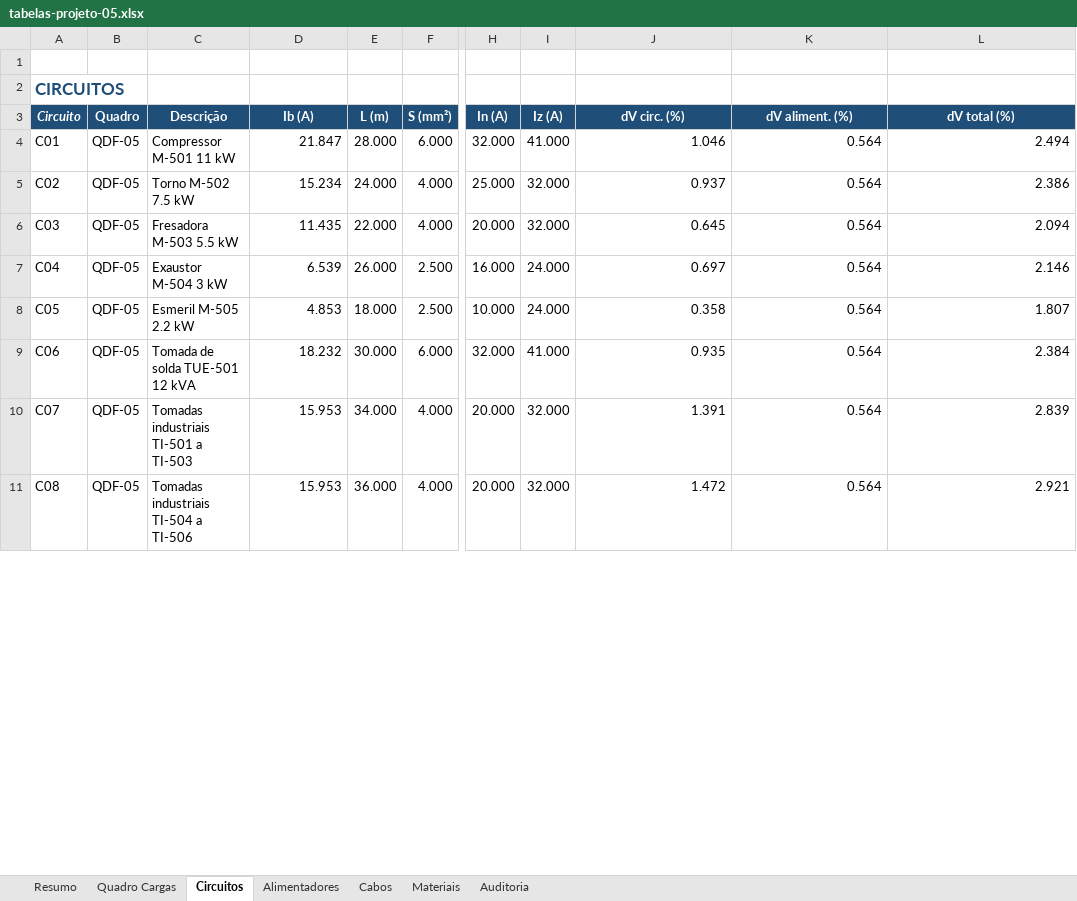
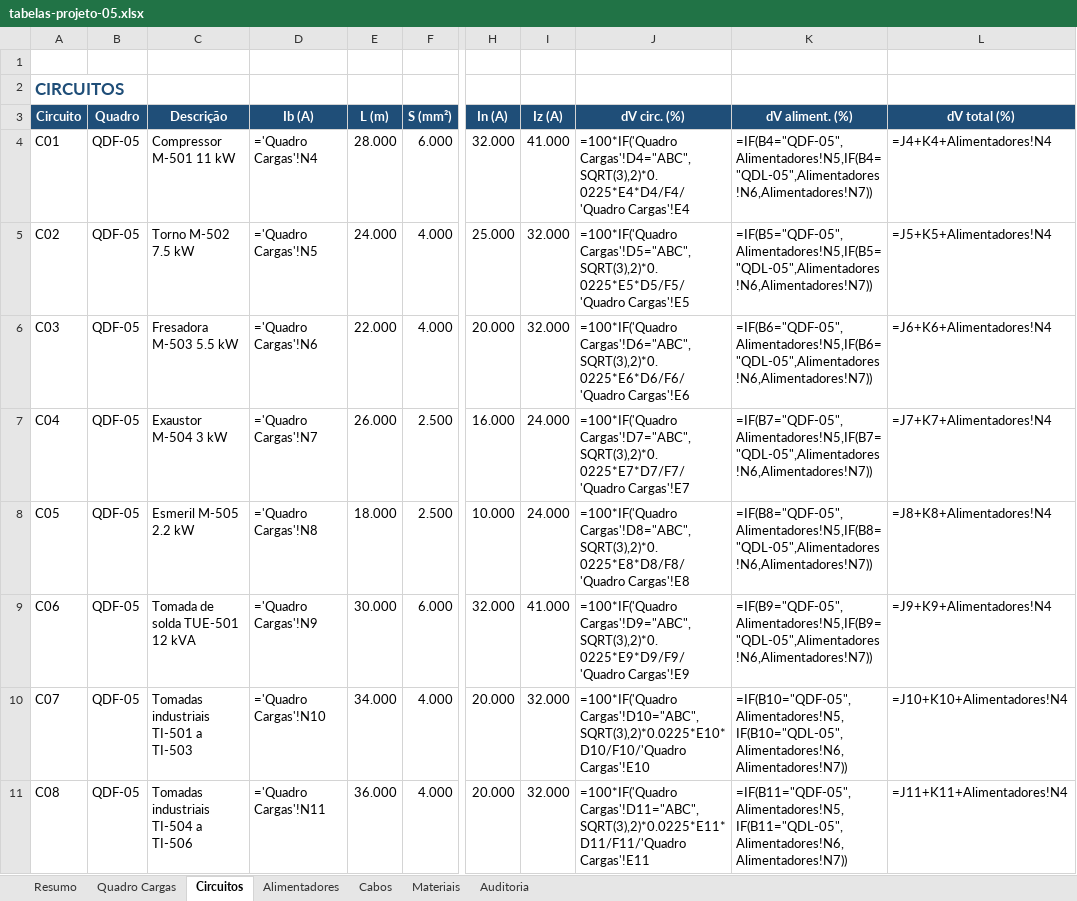
Before and after one commit to r-menegueli/portfolio-autocad-engenharia-eletrica, an Excel workbook: 05-instalacao-eletrica-industrial/tabelas-projeto-05.xlsx, sheet Circuitos, drawn as a sheet; only a part is shown, gaps mark what is left out; values as stored, in another font and other column widths than the file's, no borders; formulas without a stored value are shown as written; conditional formats not drawn; the diff covers the shown part only; the diff names each change by its address in the sheet, - before the commit and + after, or states it on an @@ line.

```diff
--- a/05-instalacao-eletrica-industrial/tabelas-projeto-05.xlsx (sheet Circuitos)
+++ b/05-instalacao-eletrica-industrial/tabelas-projeto-05.xlsx (sheet Circuitos)
-A3 italic: on
+A3 italic: off
-D4 (Ib (A)): 21.847
+D4 (Ib (A)): ='Quadro Cargas'!N4
-J4 (dV circ. (%)): 1.046
+J4 (dV circ. (%)): =100*IF('Quadro Cargas'!D4="ABC",SQRT(3),2)*0.0225*E4*D4/F4/'Quadro Cargas'!E4
-K4 (dV aliment. (%)): 0.564
+K4 (dV aliment. (%)): =IF(B4="QDF-05",Alimentadores!N5,IF(B4="QDL-05",Alimentadores!N6,Alimentadores!N7))
-L4 (dV total (%)): 2.494
+L4 (dV total (%)): =J4+K4+Alimentadores!N4
-D5 (Ib (A)): 15.234
+D5 (Ib (A)): ='Quadro Cargas'!N5
-J5 (dV circ. (%)): 0.937
+J5 (dV circ. (%)): =100*IF('Quadro Cargas'!D5="ABC",SQRT(3),2)*0.0225*E5*D5/F5/'Quadro Cargas'!E5
-K5 (dV aliment. (%)): 0.564
+K5 (dV aliment. (%)): =IF(B5="QDF-05",Alimentadores!N5,IF(B5="QDL-05",Alimentadores!N6,Alimentadores!N7))
-L5 (dV total (%)): 2.386
+L5 (dV total (%)): =J5+K5+Alimentadores!N4
-D6 (Ib (A)): 11.435
+D6 (Ib (A)): ='Quadro Cargas'!N6
-J6 (dV circ. (%)): 0.645
+J6 (dV circ. (%)): =100*IF('Quadro Cargas'!D6="ABC",SQRT(3),2)*0.0225*E6*D6/F6/'Quadro Cargas'!E6
-K6 (dV aliment. (%)): 0.564
+K6 (dV aliment. (%)): =IF(B6="QDF-05",Alimentadores!N5,IF(B6="QDL-05",Alimentadores!N6,Alimentadores!N7))
-L6 (dV total (%)): 2.094
+L6 (dV total (%)): =J6+K6+Alimentadores!N4
-D7 (Ib (A)): 6.539
+D7 (Ib (A)): ='Quadro Cargas'!N7
-J7 (dV circ. (%)): 0.697
+J7 (dV circ. (%)): =100*IF('Quadro Cargas'!D7="ABC",SQRT(3),2)*0.0225*E7*D7/F7/'Quadro Cargas'!E7
-K7 (dV aliment. (%)): 0.564
+K7 (dV aliment. (%)): =IF(B7="QDF-05",Alimentadores!N5,IF(B7="QDL-05",Alimentadores!N6,Alimentadores!N7))
-L7 (dV total (%)): 2.146
+L7 (dV total (%)): =J7+K7+Alimentadores!N4
-D8 (Ib (A)): 4.853
+D8 (Ib (A)): ='Quadro Cargas'!N8
-J8 (dV circ. (%)): 0.358
+J8 (dV circ. (%)): =100*IF('Quadro Cargas'!D8="ABC",SQRT(3),2)*0.0225*E8*D8/F8/'Quadro Cargas'!E8
-K8 (dV aliment. (%)): 0.564
+K8 (dV aliment. (%)): =IF(B8="QDF-05",Alimentadores!N5,IF(B8="QDL-05",Alimentadores!N6,Alimentadores!N7))
-L8 (dV total (%)): 1.807
+L8 (dV total (%)): =J8+K8+Alimentadores!N4
-D9 (Ib (A)): 18.232
+D9 (Ib (A)): ='Quadro Cargas'!N9
-J9 (dV circ. (%)): 0.935
+J9 (dV circ. (%)): =100*IF('Quadro Cargas'!D9="ABC",SQRT(3),2)*0.0225*E9*D9/F9/'Quadro Cargas'!E9
-K9 (dV aliment. (%)): 0.564
+K9 (dV aliment. (%)): =IF(B9="QDF-05",Alimentadores!N5,IF(B9="QDL-05",Alimentadores!N6,Alimentadores!N7))
-L9 (dV total (%)): 2.384
+L9 (dV total (%)): =J9+K9+Alimentadores!N4
-D10 (Ib (A)): 15.953
+D10 (Ib (A)): ='Quadro Cargas'!N10
-J10 (dV circ. (%)): 1.391
+J10 (dV circ. (%)): =100*IF('Quadro Cargas'!D10="ABC",SQRT(3),2)*0.0225*E10*D10/F10/'Quadro Cargas'!E10
-K10 (dV aliment. (%)): 0.564
+K10 (dV aliment. (%)): =IF(B10="QDF-05",Alimentadores!N5,IF(B10="QDL-05",Alimentadores!N6,Alimentadores!N7))
-L10 (dV total (%)): 2.839
+L10 (dV total (%)): =J10+K10+Alimentadores!N4
-D11 (Ib (A)): 15.953
+D11 (Ib (A)): ='Quadro Cargas'!N11
-J11 (dV circ. (%)): 1.472
+J11 (dV circ. (%)): =100*IF('Quadro Cargas'!D11="ABC",SQRT(3),2)*0.0225*E11*D11/F11/'Quadro Cargas'!E11
-K11 (dV aliment. (%)): 0.564
+K11 (dV aliment. (%)): =IF(B11="QDF-05",Alimentadores!N5,IF(B11="QDL-05",Alimentadores!N6,Alimentadores!N7))
-L11 (dV total (%)): 2.921
+L11 (dV total (%)): =J11+K11+Alimentadores!N4
```
Also changed, not shown: 32 edited cells elsewhere in this sheet, sheet Quadro Cargas, sheet Resumo, sheet Alimentadores, sheet Auditoria, sheet Materiais, sheet Cabos, 16 other files.
